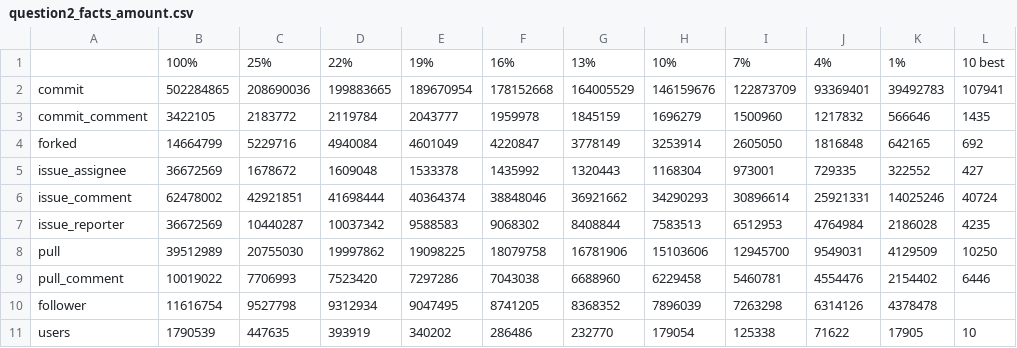
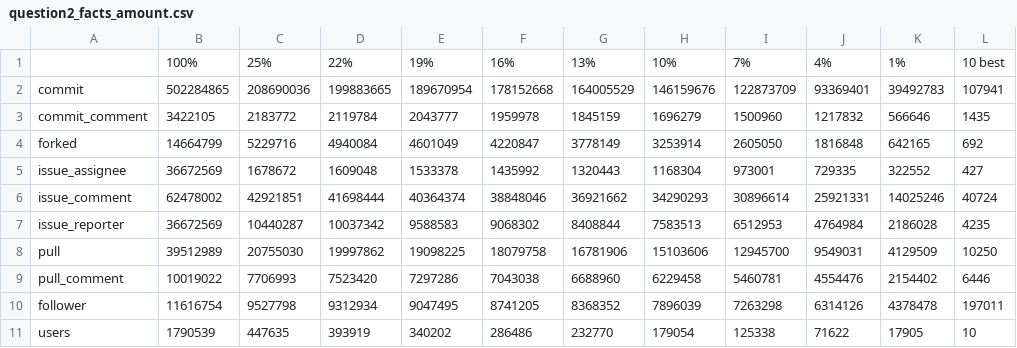
Before and after one commit to tbaraniecki/ghtorrent-analysis, a CSV file: question2_facts_amount.csv, drawn as a sheet.

```diff
--- a/question2_facts_amount.csv
+++ b/question2_facts_amount.csv
@@ -9,3 +9,3 @@ pull,39512989,20755030,19997862,19098225,18079758,16781906,15103606,12945700,954
 pull_comment,10019022,7706993,7523420,7297286,7043038,6688960,6229458,5460781,4554476,2154402,6446
-follower,11616754,9527798,9312934,9047495,8741205,8368352,7896039,7263298,6314126,4378478,,
+follower,11616754,9527798,9312934,9047495,8741205,8368352,7896039,7263298,6314126,4378478,197011
 users,1790539,447635,393919,340202,286486,232770,179054,125338,71622,17905,10
```
Also changed, not shown: question1_facts_amount.csv, question1_facts_amount_per_project.csv, 2 other files.
